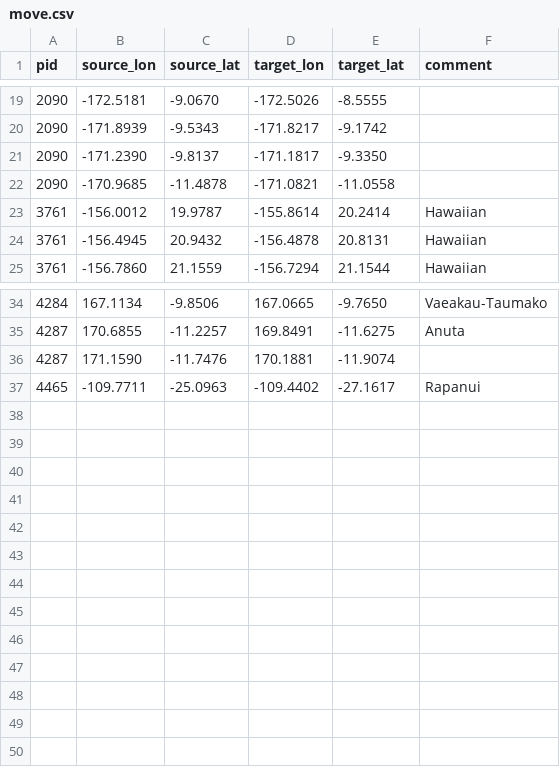
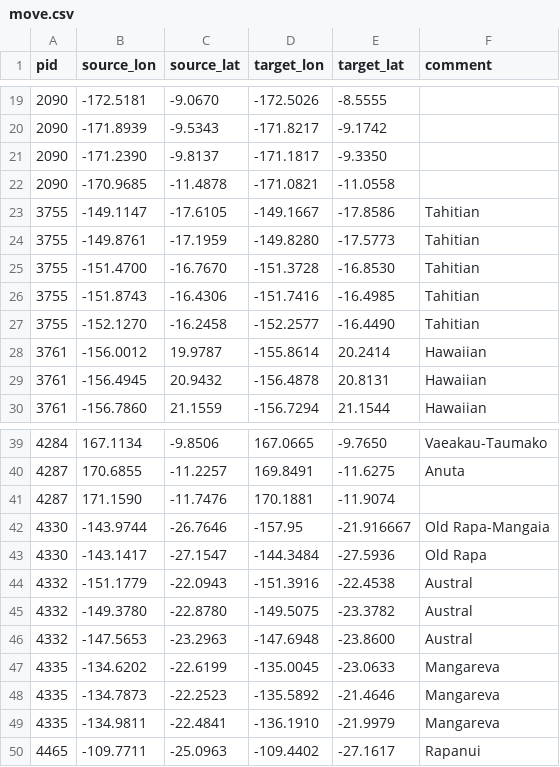
Before and after one commit to cldf-datasets/languageatlasofthepacificarea, a CSV file: etc/move.csv, drawn as a sheet; only a part is shown, gaps mark what is left out.

```diff
--- a/etc/move.csv
+++ b/etc/move.csv
@@ -22,2 +22,7 @@ pid,source_lon,source_lat,target_lon,target_lat,comment
 2090,-170.9685,-11.4878,-171.0821,-11.0558
+3755,-149.1147,-17.6105,-149.1667,-17.8586,Tahitian
+3755,-149.8761,-17.1959,-149.8280,-17.5773,Tahitian
+3755,-151.4700,-16.7670,-151.3728,-16.8530,Tahitian
+3755,-151.8743,-16.4306,-151.7416,-16.4985,Tahitian
+3755,-152.1270,-16.2458,-152.2577,-16.4490,Tahitian
 3761,-156.0012,19.9787,-155.8614,20.2414,Hawaiian
@@ -36,2 +41,10 @@ pid,source_lon,source_lat,target_lon,target_lat,comment
 4287,171.1590,-11.7476,170.1881,-11.9074
+4330,-143.9744,-26.7646,-157.95,-21.916667,Old Rapa-Mangaia
+4330,-143.1417,-27.1547,-144.3484,-27.5936,Old Rapa
+4332,-151.1779,-22.0943,-151.3916,-22.4538,Austral
+4332,-149.3780,-22.8780,-149.5075,-23.3782,Austral
+4332,-147.5653,-23.2963,-147.6948,-23.8600,Austral
+4335,-134.6202,-22.6199,-135.0045,-23.0633,Mangareva
+4335,-134.7873,-22.2523,-135.5892,-21.4646,Mangareva
+4335,-134.9811,-22.4841,-136.1910,-21.9979,Mangareva
 4465,-109.7711,-25.0963,-109.4402,-27.1617,Rapanui
```
Also changed, not shown: 4 other files.
